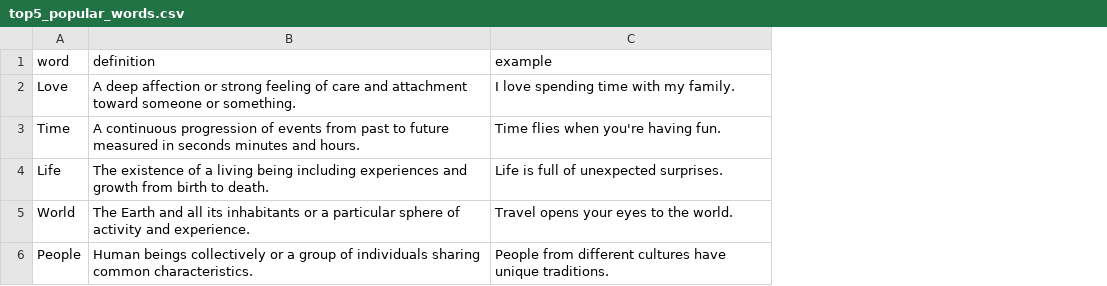
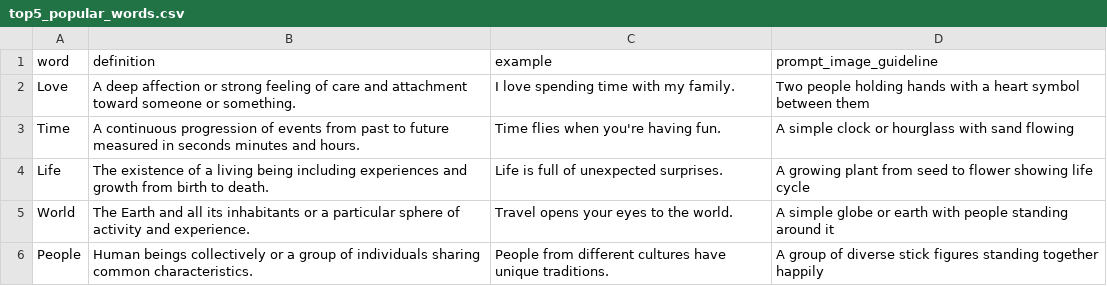
Before and after one commit to kernelv5/vocabulary-reels-generator, a CSV file: csv_input/top5_popular_words.csv, drawn as a sheet; the diff names each change by its address in the sheet, - before the commit and + after, or states it on an @@ line.

Commit message:
Add version info system with homepage display
- Created update_version.py agent script to update version info
- Created version_info.json to store branch/commit/version data
- Added version display in homepage header with click-to-expand details
- Added /api/version endpoint to serve version data
- Updated README.md with Version Info section
- Updated AI_CONTEXT.md with Current Version section
- Updated top5_popular_words.csv with prompt_image_guideline column

```diff
--- a/csv_input/top5_popular_words.csv
+++ b/csv_input/top5_popular_words.csv
+column D (prompt_image_guideline), rows 2-6: Two people holding hands with a heart symbol between them | A simple clock or hourglass with sand flowing | A growing plant from seed to flower showing life cycle | A simple globe or earth with people standing around it | A group of diverse stick figures standing together happily
```
Also changed, not shown: 5 other files.
